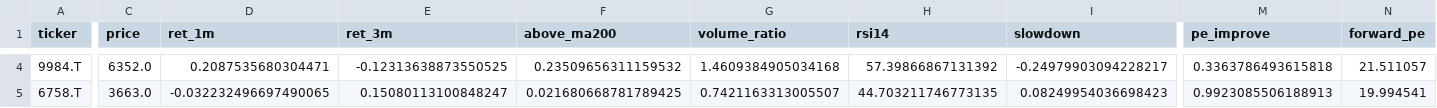
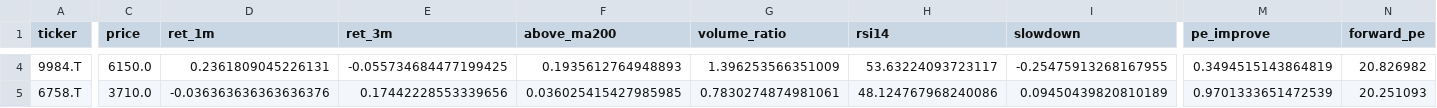
Before and after one commit to mr1kymt-debug/mainichi-ranking, a CSV file: screener_result.csv, drawn as a sheet; only a part is shown, gaps mark what is left out; the diff covers the shown part only; the diff names each change by its address in the sheet, - before the commit and + after, or states it on an @@ line.

```diff
--- a/screener_result.csv
+++ b/screener_result.csv
-C4 (price): 6352.0
+C4 (price): 6150.0
-D4 (ret_1m): 0.2087535680304471
+D4 (ret_1m): 0.2361809045226131
-E4 (ret_3m): -0.12313638873550525
+E4 (ret_3m): -0.055734684477199425
-F4 (above_ma200): 0.23509656311159532
+F4 (above_ma200): 0.1935612764948893
-G4 (volume_ratio): 1.4609384905034168
+G4 (volume_ratio): 1.396253566351009
-H4 (rsi14): 57.39866867131392
+H4 (rsi14): 53.63224093723117
-I4 (slowdown): -0.24979903094228217
+I4 (slowdown): -0.25475913268167955
-M4 (pe_improve): 0.3363786493615818
+M4 (pe_improve): 0.3494515143864819
-N4 (forward_pe): 21.511057
+N4 (forward_pe): 20.826982
-C5 (price): 3663.0
+C5 (price): 3710.0
-D5 (ret_1m): -0.032232496697490065
+D5 (ret_1m): -0.036363636363636376
-E5 (ret_3m): 0.15080113100848247
+E5 (ret_3m): 0.17442228553339656
-F5 (above_ma200): 0.021680668781789425
+F5 (above_ma200): 0.036025415427985985
-G5 (volume_ratio): 0.7421163313005507
+G5 (volume_ratio): 0.7830274874981061
-H5 (rsi14): 44.703211746773135
+H5 (rsi14): 48.124767968240086
-I5 (slowdown): 0.08249954036698423
+I5 (slowdown): 0.09450439820810189
-M5 (pe_improve): 0.9923085506188913
+M5 (pe_improve): 0.9701333651472539
-N5 (forward_pe): 19.994541
+N5 (forward_pe): 20.251093
```
Also changed, not shown: 1 added row, 1 removed row and 123 edited cells elsewhere in this file, 1 other file.
